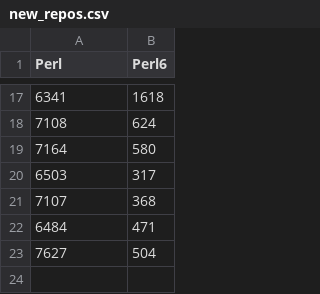
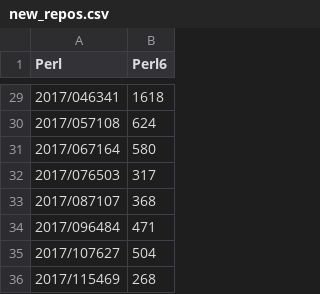
Before and after one commit to JJ/perl6em, a CSV file: utils/new_repos.csv, drawn as a sheet; only a part is shown, gaps mark what is left out; the diff covers the shown part only.

```diff
--- a/utils/new_repos.csv
+++ b/utils/new_repos.csv
@@ -17,7 +29,8 @@ Perl, Perl6
-6341, 1618
-7108, 624
-7164, 580
-6503, 317
-7107, 368
-6484, 471
-7627, 504
+2017/046341, 1618
+2017/057108, 624
+2017/067164, 580
+2017/076503, 317
+2017/087107, 368
+2017/096484, 471
+2017/107627, 504
+2017/115469, 268
```
Also changed, not shown: 12 added rows and 15 edited cells elsewhere in this file, 2 other files.
